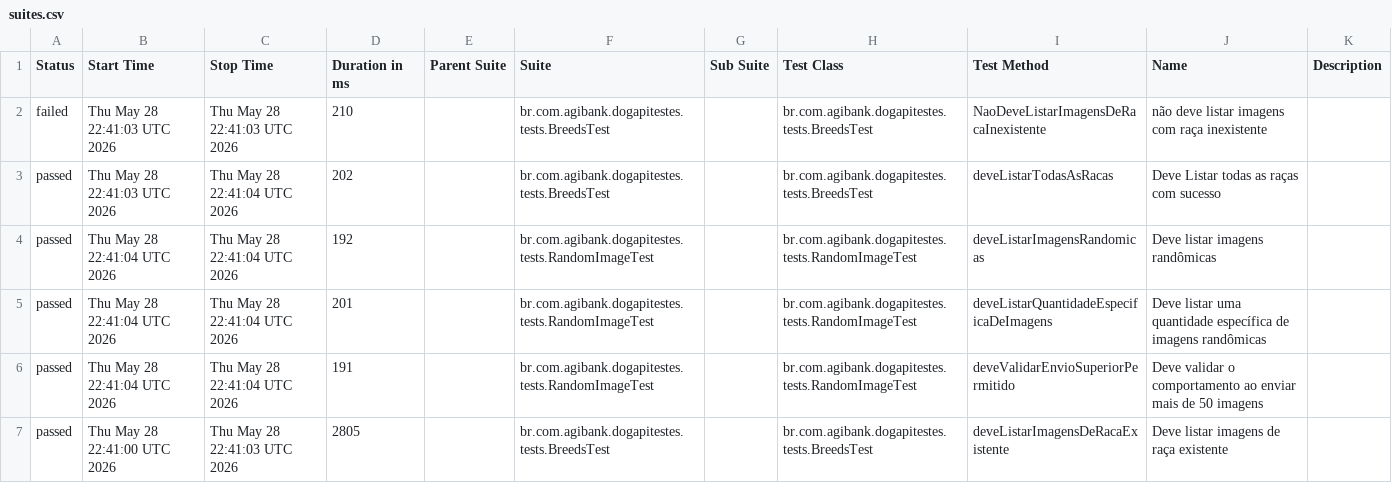
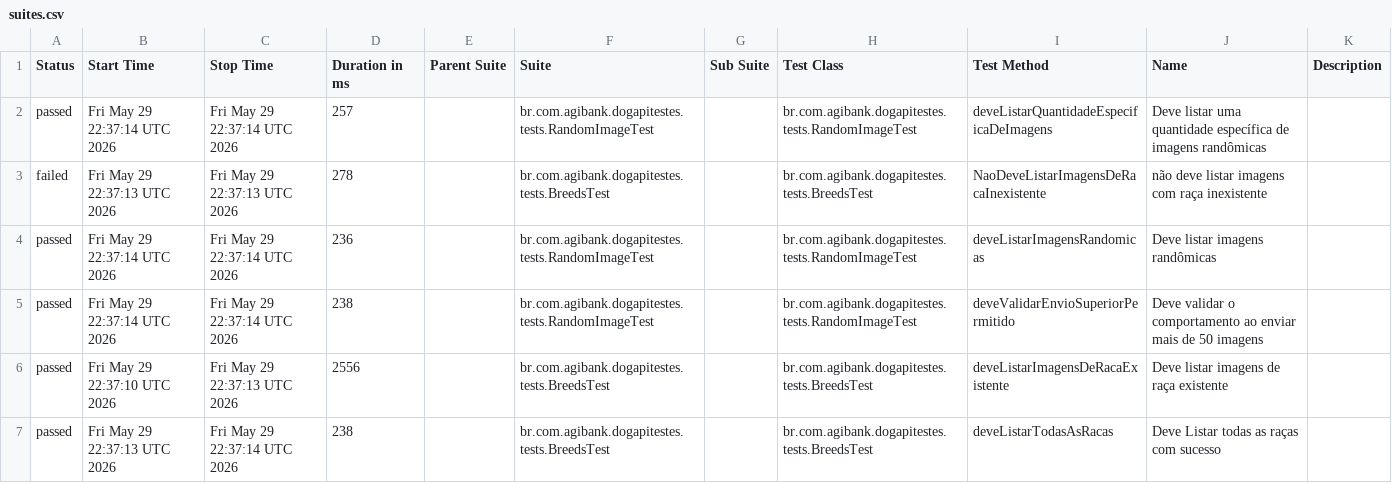
Before and after one commit to JosinaldoGJunior/desafio-tecnico-agibank, a CSV file: data/suites.csv, drawn as a sheet.

```diff
--- a/data/suites.csv
+++ b/data/suites.csv
@@ -1,7 +1,7 @@
 "Status","Start Time","Stop Time","Duration in ms","Parent Suite","Suite","Sub Suite","Test Class","Test Method","Name","Description"
-"failed","Thu May 28 22:41:03 UTC 2026","Thu May 28 22:41:03 UTC 2026","210","","br.com.agibank.dogapitestes.tests.BreedsTest","","br.com.agibank.dogapitestes.tests.BreedsTest","NaoDeveListarImagensDeRacaInexistente","não deve listar imagens com raça inexistente",""
-"passed","Thu May 28 22:41:03 UTC 2026","Thu May 28 22:41:04 UTC 2026","202","","br.com.agibank.dogapitestes.tests.BreedsTest","","br.com.agibank.dogapitestes.tests.BreedsTest","deveListarTodasAsRacas","Deve Listar todas as raças com sucesso",""
-"passed","Thu May 28 22:41:04 UTC 2026","Thu May 28 22:41:04 UTC 2026","192","","br.com.agibank.dogapitestes.tests.RandomImageTest","","br.com.agibank.dogapitestes.tests.RandomImageTest","deveListarImagensRandomicas","Deve listar imagens randômicas",""
-"passed","Thu May 28 22:41:04 UTC 2026","Thu May 28 22:41:04 UTC 2026","201","","br.com.agibank.dogapitestes.tests.RandomImageTest","","br.com.agibank.dogapitestes.tests.RandomImageTest","deveListarQuantidadeEspecificaDeImagens","Deve listar uma quantidade específica de imagens randômicas",""
-"passed","Thu May 28 22:41:04 UTC 2026","Thu May 28 22:41:04 UTC 2026","191","","br.com.agibank.dogapitestes.tests.RandomImageTest","","br.com.agibank.dogapitestes.tests.RandomImageTest","deveValidarEnvioSuperiorPermitido","Deve validar o comportamento ao enviar mais de 50 imagens",""
-"passed","Thu May 28 22:41:00 UTC 2026","Thu May 28 22:41:03 UTC 2026","2805","","br.com.agibank.dogapitestes.tests.BreedsTest","","br.com.agibank.dogapitestes.tests.BreedsTest","deveListarImagensDeRacaExistente","Deve listar imagens de raça existente",""
+"passed","Fri May 29 22:37:14 UTC 2026","Fri May 29 22:37:14 UTC 2026","257","","br.com.agibank.dogapitestes.tests.RandomImageTest","","br.com.agibank.dogapitestes.tests.RandomImageTest","deveListarQuantidadeEspecificaDeImagens","Deve listar uma quantidade específica de imagens randômicas",""
+"failed","Fri May 29 22:37:13 UTC 2026","Fri May 29 22:37:13 UTC 2026","278","","br.com.agibank.dogapitestes.tests.BreedsTest","","br.com.agibank.dogapitestes.tests.BreedsTest","NaoDeveListarImagensDeRacaInexistente","não deve listar imagens com raça inexistente",""
+"passed","Fri May 29 22:37:14 UTC 2026","Fri May 29 22:37:14 UTC 2026","236","","br.com.agibank.dogapitestes.tests.RandomImageTest","","br.com.agibank.dogapitestes.tests.RandomImageTest","deveListarImagensRandomicas","Deve listar imagens randômicas",""
+"passed","Fri May 29 22:37:14 UTC 2026","Fri May 29 22:37:14 UTC 2026","238","","br.com.agibank.dogapitestes.tests.RandomImageTest","","br.com.agibank.dogapitestes.tests.RandomImageTest","deveValidarEnvioSuperiorPermitido","Deve validar o comportamento ao enviar mais de 50 imagens",""
+"passed","Fri May 29 22:37:10 UTC 2026","Fri May 29 22:37:13 UTC 2026","2556","","br.com.agibank.dogapitestes.tests.BreedsTest","","br.com.agibank.dogapitestes.tests.BreedsTest","deveListarImagensDeRacaExistente","Deve listar imagens de raça existente",""
+"passed","Fri May 29 22:37:13 UTC 2026","Fri May 29 22:37:14 UTC 2026","238","","br.com.agibank.dogapitestes.tests.BreedsTest","","br.com.agibank.dogapitestes.tests.BreedsTest","deveListarTodasAsRacas","Deve Listar todas as raças com sucesso",""
```
Also changed, not shown: 26 other files.
